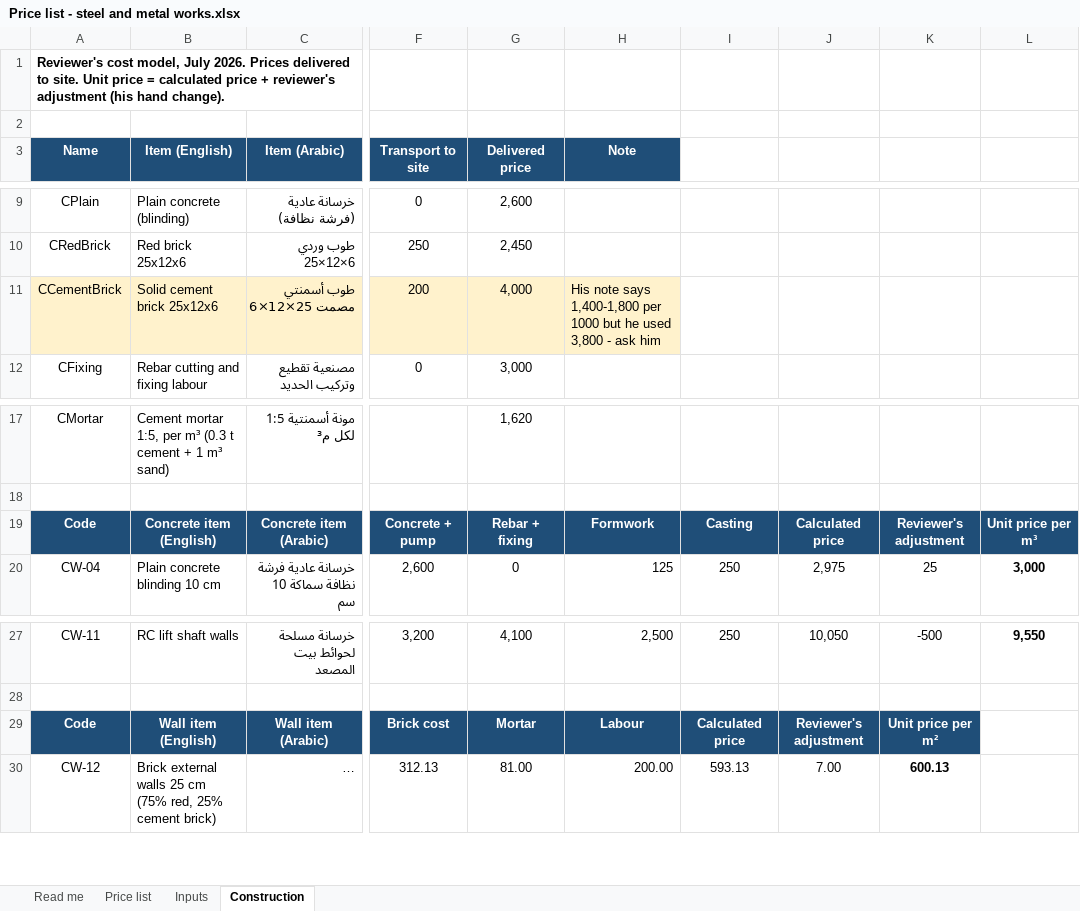
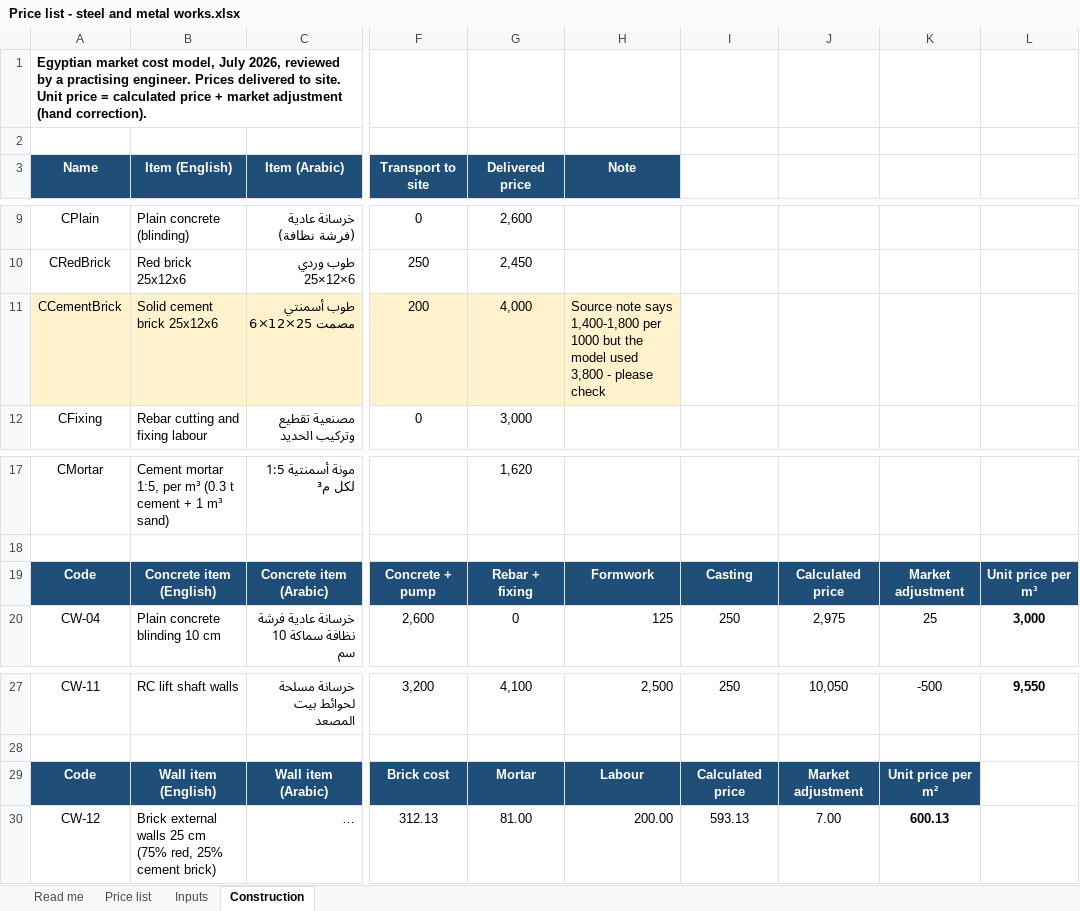
Before and after one commit to MinaNan1/construction-pricer, an Excel workbook: Price list - steel and metal works.xlsx, sheet Construction, drawn as a sheet; only a part is shown, gaps mark what is left out; long unchanged cells end in …; values as stored, in another font and other column widths than the file's, no borders; the diff names each change by its address in the sheet, - before the commit and + after, or states it on an @@ line.

```diff
--- a/Price list - steel and metal works.xlsx (sheet Construction)
+++ b/Price list - steel and metal works.xlsx (sheet Construction)
-A1 (Name): Reviewer's cost model, July 2026. Prices delivered to site. Unit price = calculated price + reviewer's adjustment (his hand change).
+A1 (Name): Egyptian market cost model, July 2026, reviewed by a practising engineer. Prices delivered to site. Unit price = calculated price + market adjustment (hand correction).
-H11 (Note): His note says 1,400-1,800 per 1000 but he used 3,800 - ask him
+H11 (Note): Source note says 1,400-1,800 per 1000 but the model used 3,800 - please check
-K19: Reviewer's adjustment
+K19: Market adjustment
-J29: Reviewer's adjustment
+J29: Market adjustment
```
Also changed, not shown: sheet Price list, sheet Read me, sheet Inputs, demo bills/Bill 1 - answer key.xlsx, 5 other files.
